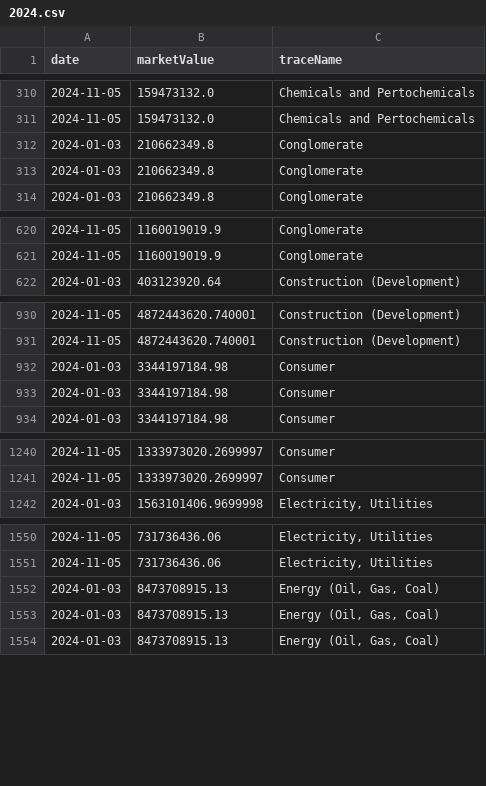
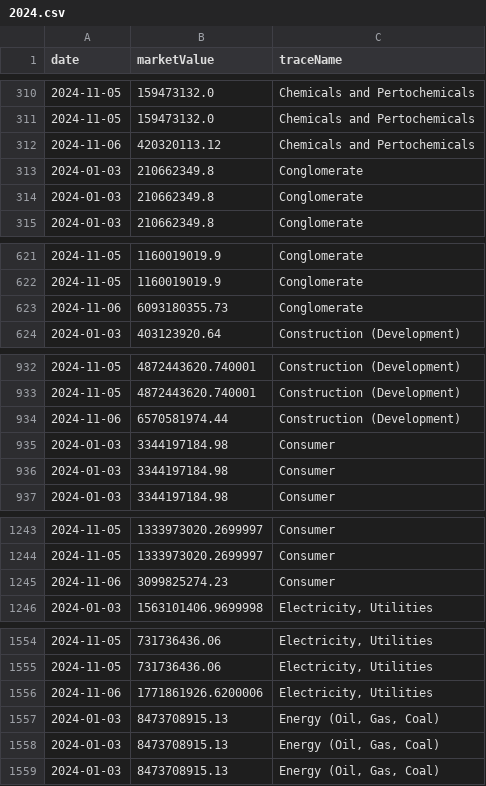
Before and after one commit to ruslanbay/moex, a CSV file: value/history/2024.csv, drawn as a sheet; only a part is shown, gaps mark what is left out; the diff covers the shown part only.

```diff
--- a/value/history/2024.csv
+++ b/value/history/2024.csv
@@ -311,2 +311,3 @@ date,marketValue,traceName
 2024-11-05,159473132.0,Chemicals and Pertochemicals
+2024-11-06,420320113.12,Chemicals and Pertochemicals
 2024-01-03,210662349.8,Conglomerate
@@ -621,2 +622,3 @@ date,marketValue,traceName
 2024-11-05,1160019019.9,Conglomerate
+2024-11-06,6093180355.73,Conglomerate
 2024-01-03,403123920.64,Construction (Development)
@@ -931,2 +933,3 @@ date,marketValue,traceName
 2024-11-05,4872443620.740001,Construction (Development)
+2024-11-06,6570581974.44,Construction (Development)
 2024-01-03,3344197184.98,Consumer
@@ -1241,2 +1244,3 @@ date,marketValue,traceName
 2024-11-05,1333973020.2699997,Consumer
+2024-11-06,3099825274.23,Consumer
 2024-01-03,1563101406.9699998,"Electricity, Utilities"
@@ -1551,2 +1555,3 @@ date,marketValue,traceName
 2024-11-05,731736436.06,"Electricity, Utilities"
+2024-11-06,1771861926.6200006,"Electricity, Utilities"
 2024-01-03,8473708915.13,"Energy (Oil, Gas, Coal)"
```
Also changed, not shown: 30 added rows elsewhere in this file.
